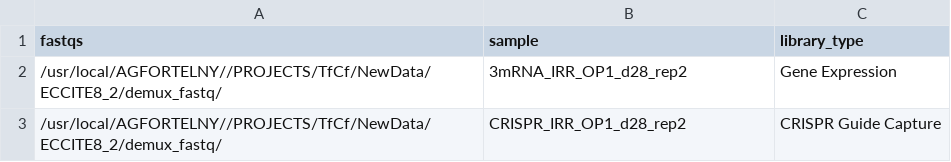
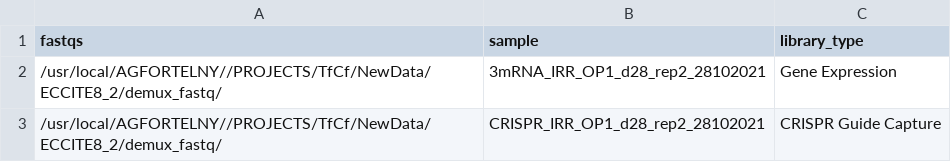
Before and after one commit to csbg/CultShift, a CSV file: metadata/ECCITE8_IRR_OP1_d28_rep2_Library.csv, drawn as a sheet.

```diff
--- a/metadata/ECCITE8_IRR_OP1_d28_rep2_Library.csv
+++ b/metadata/ECCITE8_IRR_OP1_d28_rep2_Library.csv
@@ -1,3 +1,3 @@
 fastqs,sample,library_type
-/usr/local/AGFORTELNY//PROJECTS/TfCf/NewData/ECCITE8_2/demux_fastq/,3mRNA_IRR_OP1_d28_rep2,Gene Expression
-/usr/local/AGFORTELNY//PROJECTS/TfCf/NewData/ECCITE8_2/demux_fastq/,CRISPR_IRR_OP1_d28_rep2,CRISPR Guide Capture
+/usr/local/AGFORTELNY//PROJECTS/TfCf/NewData/ECCITE8_2/demux_fastq/,3mRNA_IRR_OP1_d28_rep2_28102021,Gene Expression
+/usr/local/AGFORTELNY//PROJECTS/TfCf/NewData/ECCITE8_2/demux_fastq/,CRISPR_IRR_OP1_d28_rep2_28102021,CRISPR Guide Capture
```
Also changed, not shown: metadata/ECCITE8_IRR_OP1_d28_rep1_Library.csv, 19 other files.
